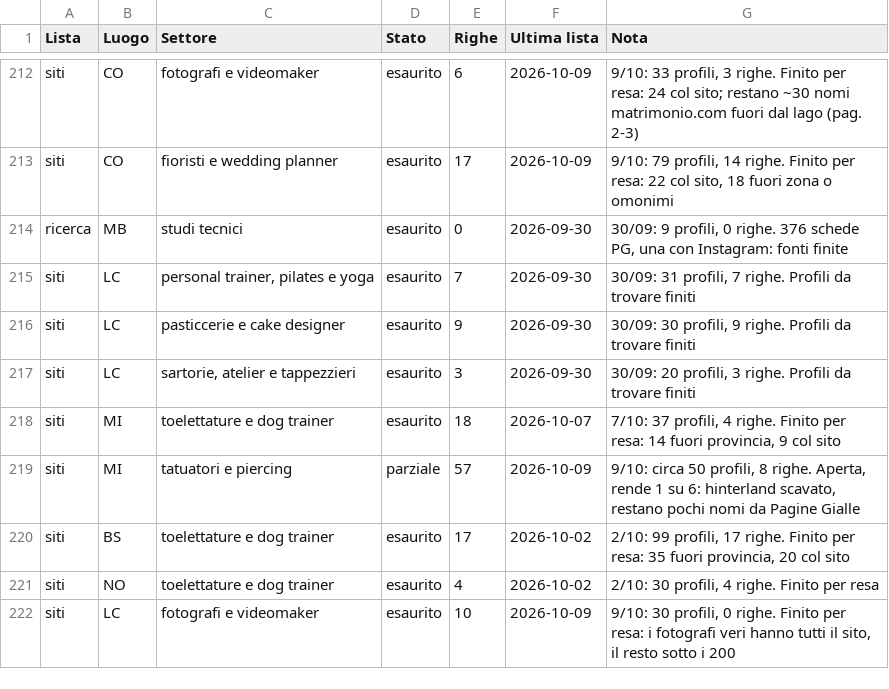
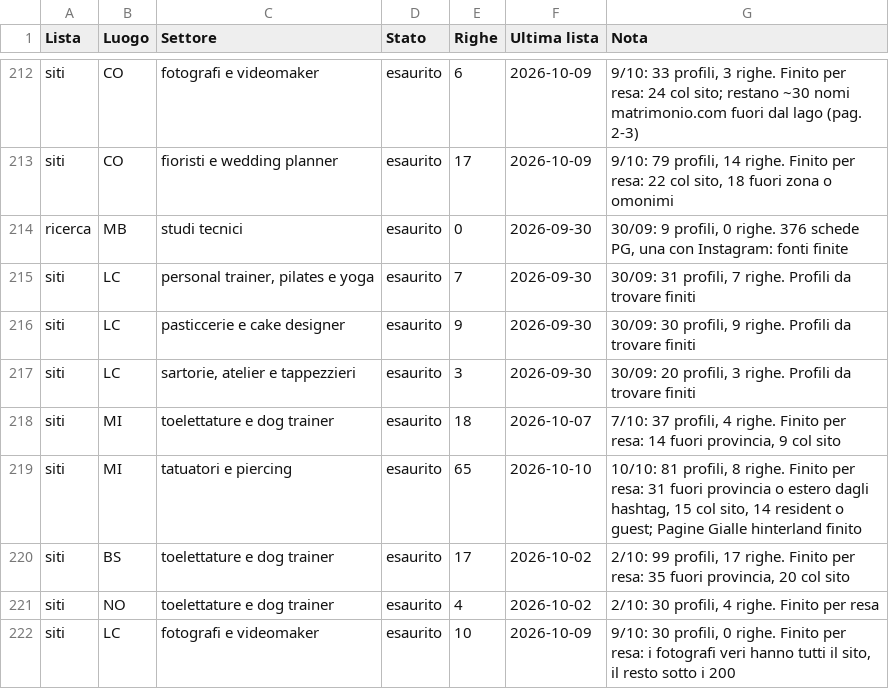
Before and after one commit to Nixo999/denki-brain, a CSV file: 02-Sales/liste/rotazione.csv, drawn as a sheet; only a part is shown, gaps mark what is left out.

```diff
--- a/02-Sales/liste/rotazione.csv
+++ b/02-Sales/liste/rotazione.csv
@@ -218,3 +218,3 @@ siti,LC,"sartorie, atelier e tappezzieri",esaurito,3,2026-09-30,"30/09: 20 profi
 siti,MI,toelettature e dog trainer,esaurito,18,2026-10-07,"7/10: 37 profili, 4 righe. Finito per resa: 14 fuori provincia, 9 col sito"
-siti,MI,tatuatori e piercing,parziale,57,2026-10-09,"9/10: circa 50 profili, 8 righe. Aperta, rende 1 su 6: hinterland scavato, restano pochi nomi da Pagine Gialle"
+siti,MI,tatuatori e piercing,esaurito,65,2026-10-10,"10/10: 81 profili, 8 righe. Finito per resa: 31 fuori provincia o estero dagli hashtag, 15 col sito, 14 resident o guest; Pagine Gialle hinterland finito"
 siti,BS,toelettature e dog trainer,esaurito,17,2026-10-02,"2/10: 99 profili, 17 righe. Finito per resa: 35 fuori provincia, 20 col sito"
```
Also changed, not shown: 2 other files.
